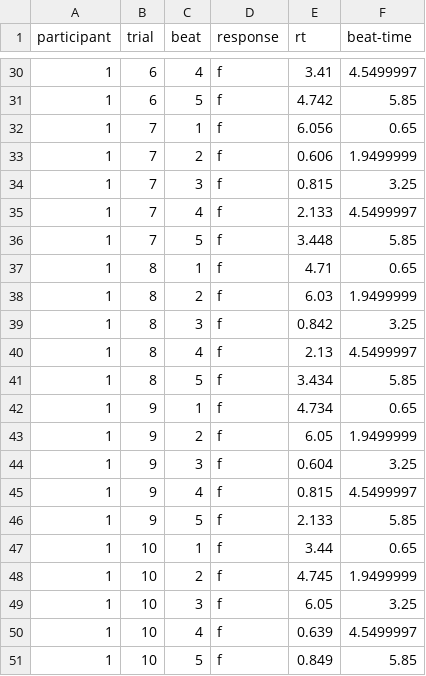
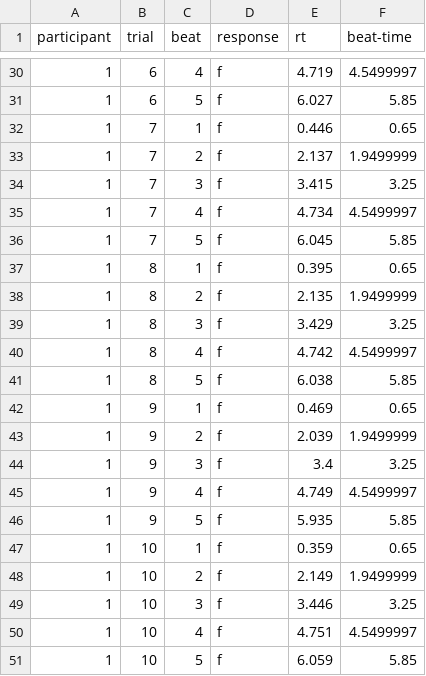
Before and after one commit to Jazhyc/MRT-Model, a CSV file: dat1.csv, drawn as a sheet; only a part is shown, gaps mark what is left out; the diff covers the shown part only.

```diff
--- a/dat1.csv
+++ b/dat1.csv
@@ -30,22 +30,22 @@ participant, trial, beat, response, rt, beat-time
-1, 6, 4, f, 3.41, 4.5499997
-1, 6, 5, f, 4.742, 5.85
-1, 7, 1, f, 6.056, 0.65
-1, 7, 2, f, 0.606, 1.9499999
-1, 7, 3, f, 0.815, 3.25
-1, 7, 4, f, 2.133, 4.5499997
-1, 7, 5, f, 3.448, 5.85
-1, 8, 1, f, 4.71, 0.65
-1, 8, 2, f, 6.03, 1.9499999
-1, 8, 3, f, 0.842, 3.25
-1, 8, 4, f, 2.13, 4.5499997
-1, 8, 5, f, 3.434, 5.85
-1, 9, 1, f, 4.734, 0.65
-1, 9, 2, f, 6.05, 1.9499999
-1, 9, 3, f, 0.604, 3.25
-1, 9, 4, f, 0.815, 4.5499997
-1, 9, 5, f, 2.133, 5.85
-1, 10, 1, f, 3.44, 0.65
-1, 10, 2, f, 4.745, 1.9499999
-1, 10, 3, f, 6.05, 3.25
-1, 10, 4, f, 0.639, 4.5499997
-1, 10, 5, f, 0.849, 5.85
+1, 6, 4, f, 4.719, 4.5499997
+1, 6, 5, f, 6.027, 5.85
+1, 7, 1, f, 0.446, 0.65
+1, 7, 2, f, 2.137, 1.9499999
+1, 7, 3, f, 3.415, 3.25
+1, 7, 4, f, 4.734, 4.5499997
+1, 7, 5, f, 6.045, 5.85
+1, 8, 1, f, 0.395, 0.65
+1, 8, 2, f, 2.135, 1.9499999
+1, 8, 3, f, 3.429, 3.25
+1, 8, 4, f, 4.742, 4.5499997
+1, 8, 5, f, 6.038, 5.85
+1, 9, 1, f, 0.469, 0.65
+1, 9, 2, f, 2.039, 1.9499999
+1, 9, 3, f, 3.4, 3.25
+1, 9, 4, f, 4.749, 4.5499997
+1, 9, 5, f, 5.935, 5.85
+1, 10, 1, f, 0.359, 0.65
+1, 10, 2, f, 2.149, 1.9499999
+1, 10, 3, f, 3.446, 3.25
+1, 10, 4, f, 4.751, 4.5499997
+1, 10, 5, f, 6.059, 5.85
```
Also changed, not shown: 27 edited cells elsewhere in this file, 1 other file.
